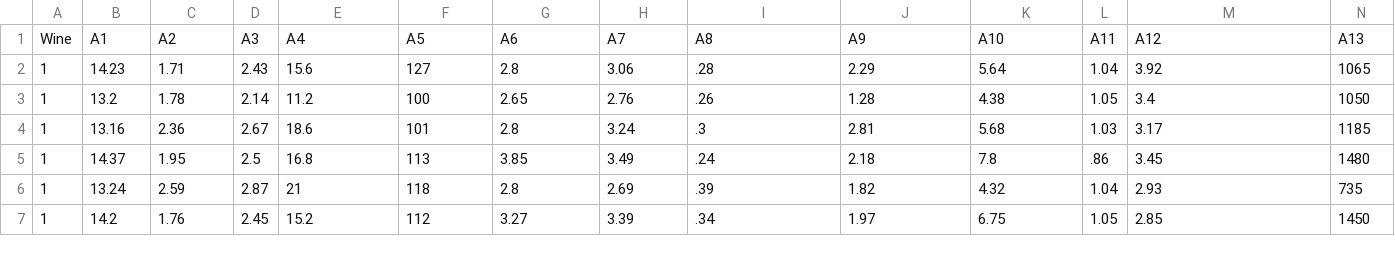
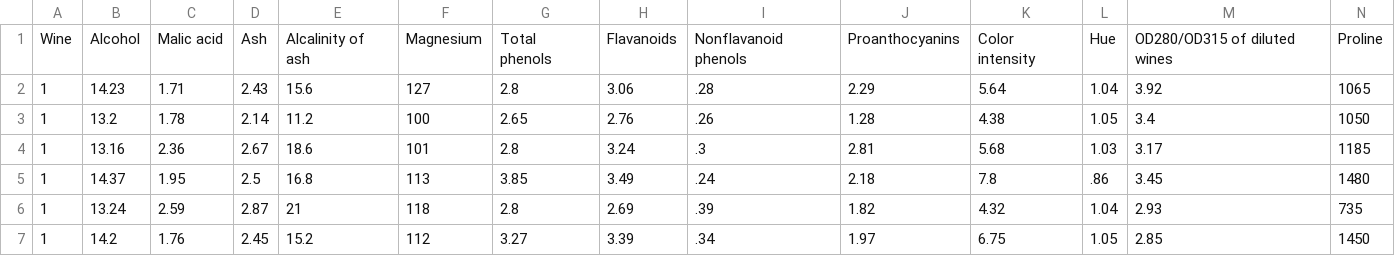
Before and after one commit to chnpmy/Visualization, a CSV file: wine.csv, drawn as a sheet; only a part is shown.

```diff
--- a/wine.csv
+++ b/wine.csv
@@ -1,2 +1,2 @@
-Wine,A1,A2,A3,A4,A5,A6,A7,A8,A9,A10,A11,A12,A13
+Wine,Alcohol,Malic acid,Ash,Alcalinity of ash,Magnesium,Total phenols,Flavanoids,Nonflavanoid phenols,Proanthocyanins,Color intensity,Hue,OD280/OD315 of diluted wines,Proline
 1,14.23,1.71,2.43,15.6,127,2.8,3.06,.28,2.29,5.64,1.04,3.92,1065
```
Also changed, not shown: 2 other files.
